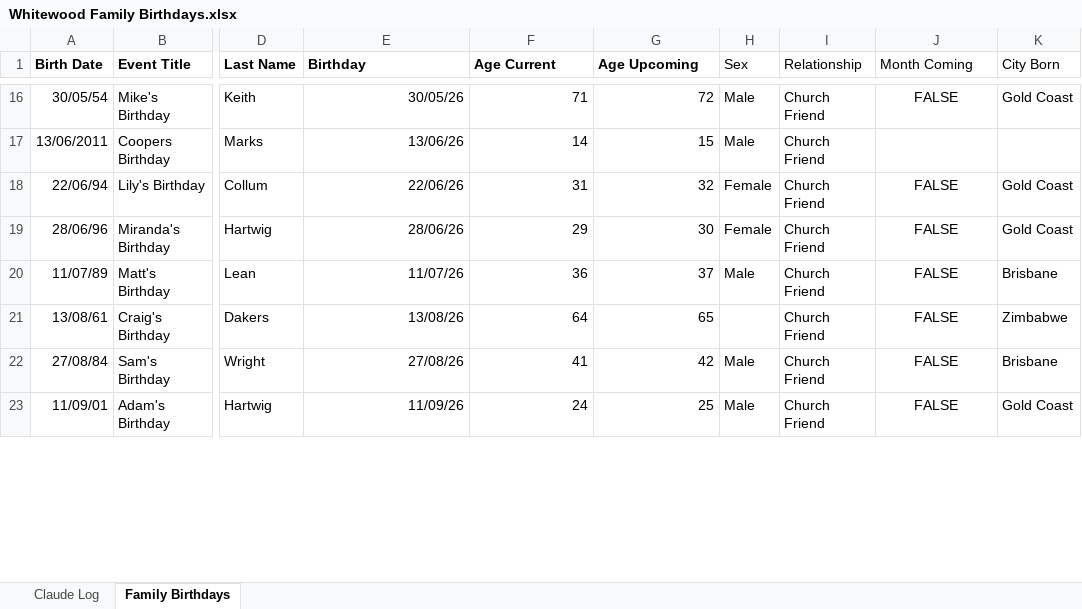
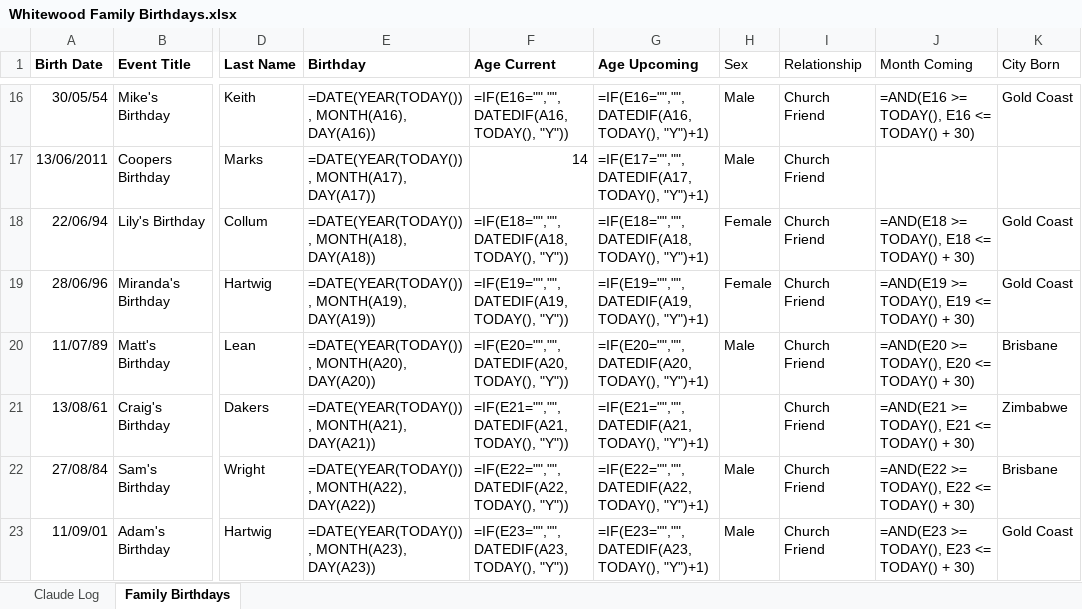
Before and after one commit to tysonwhitewood/family-hq, an Excel workbook: data/Whitewood Family Birthdays.xlsx, sheet Family Birthdays, drawn as a sheet; only a part is shown, gaps mark what is left out; values as stored, in another font and other column widths than the file's, no borders; formulas without a stored value are shown as written; the diff covers the shown part only; the diff names each change by its address in the sheet, - before the commit and + after, or states it on an @@ line.

```diff
--- a/data/Whitewood Family Birthdays.xlsx (sheet Family Birthdays)
+++ b/data/Whitewood Family Birthdays.xlsx (sheet Family Birthdays)
-E16 (Birthday): 30/05/26
+E16 (Birthday): =DATE(YEAR(TODAY()), MONTH(A16), DAY(A16))
-F16 (Age Current): 71
+F16 (Age Current): =IF(E16="","", DATEDIF(A16, TODAY(), "Y"))
-G16 (Age Upcoming): 72
+G16 (Age Upcoming): =IF(E16="","", DATEDIF(A16, TODAY(), "Y")+1)
-J16 alignment: center
+J16 alignment: left
-J16 (Month Coming): FALSE
+J16 (Month Coming): =AND(E16 >= TODAY(), E16 <= TODAY() + 30)
-E17 (Birthday): 13/06/26
+E17 (Birthday): =DATE(YEAR(TODAY()), MONTH(A17), DAY(A17))
-G17 (Age Upcoming): 15
+G17 (Age Upcoming): =IF(E17="","", DATEDIF(A17, TODAY(), "Y")+1)
-E18 (Birthday): 22/06/26
+E18 (Birthday): =DATE(YEAR(TODAY()), MONTH(A18), DAY(A18))
-F18 (Age Current): 31
+F18 (Age Current): =IF(E18="","", DATEDIF(A18, TODAY(), "Y"))
-G18 (Age Upcoming): 32
+G18 (Age Upcoming): =IF(E18="","", DATEDIF(A18, TODAY(), "Y")+1)
-J18 (Month Coming): FALSE
+J18 (Month Coming): =AND(E18 >= TODAY(), E18 <= TODAY() + 30)
-J18:J23 alignment: center
+J18:J23 alignment: left
-E19 (Birthday): 28/06/26
+E19 (Birthday): =DATE(YEAR(TODAY()), MONTH(A19), DAY(A19))
-F19 (Age Current): 29
+F19 (Age Current): =IF(E19="","", DATEDIF(A19, TODAY(), "Y"))
-G19 (Age Upcoming): 30
+G19 (Age Upcoming): =IF(E19="","", DATEDIF(A19, TODAY(), "Y")+1)
-J19 (Month Coming): FALSE
+J19 (Month Coming): =AND(E19 >= TODAY(), E19 <= TODAY() + 30)
-E20 (Birthday): 11/07/26
+E20 (Birthday): =DATE(YEAR(TODAY()), MONTH(A20), DAY(A20))
-F20 (Age Current): 36
+F20 (Age Current): =IF(E20="","", DATEDIF(A20, TODAY(), "Y"))
-G20 (Age Upcoming): 37
+G20 (Age Upcoming): =IF(E20="","", DATEDIF(A20, TODAY(), "Y")+1)
-J20 (Month Coming): FALSE
+J20 (Month Coming): =AND(E20 >= TODAY(), E20 <= TODAY() + 30)
-E21 (Birthday): 13/08/26
+E21 (Birthday): =DATE(YEAR(TODAY()), MONTH(A21), DAY(A21))
-F21 (Age Current): 64
+F21 (Age Current): =IF(E21="","", DATEDIF(A21, TODAY(), "Y"))
-G21 (Age Upcoming): 65
+G21 (Age Upcoming): =IF(E21="","", DATEDIF(A21, TODAY(), "Y")+1)
-J21 (Month Coming): FALSE
+J21 (Month Coming): =AND(E21 >= TODAY(), E21 <= TODAY() + 30)
-E22 (Birthday): 27/08/26
+E22 (Birthday): =DATE(YEAR(TODAY()), MONTH(A22), DAY(A22))
-F22 (Age Current): 41
+F22 (Age Current): =IF(E22="","", DATEDIF(A22, TODAY(), "Y"))
-G22 (Age Upcoming): 42
+G22 (Age Upcoming): =IF(E22="","", DATEDIF(A22, TODAY(), "Y")+1)
-J22 (Month Coming): FALSE
+J22 (Month Coming): =AND(E22 >= TODAY(), E22 <= TODAY() + 30)
-E23 (Birthday): 11/09/26
+E23 (Birthday): =DATE(YEAR(TODAY()), MONTH(A23), DAY(A23))
-F23 (Age Current): 24
+F23 (Age Current): =IF(E23="","", DATEDIF(A23, TODAY(), "Y"))
-G23 (Age Upcoming): 25
+G23 (Age Upcoming): =IF(E23="","", DATEDIF(A23, TODAY(), "Y")+1)
-J23 (Month Coming): FALSE
+J23 (Month Coming): =AND(E23 >= TODAY(), E23 <= TODAY() + 30)
```
Also changed, not shown: 254 edited cells and cell formats elsewhere in this sheet, sheet Claude Log.
